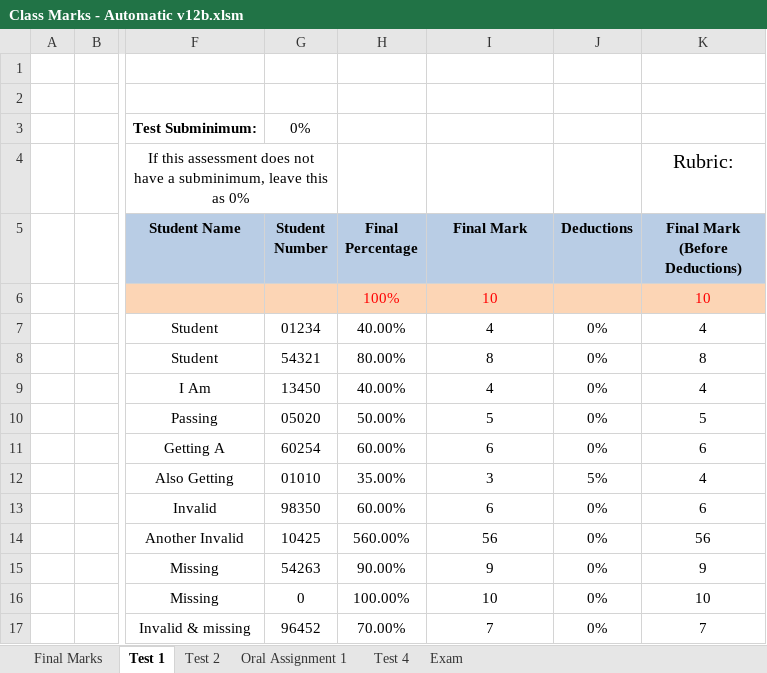
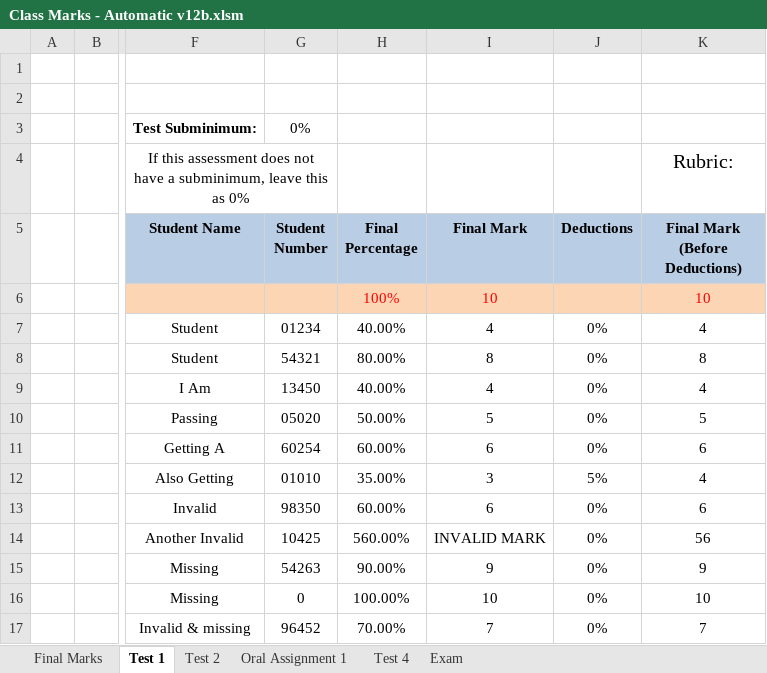
Before and after one commit to JordanScarrott/StudentExcelSheet, an Excel workbook: Class Marks - Automatic v12b.xlsm, sheet Test 1, drawn as a sheet; only a part is shown, gaps mark what is left out; values as stored, in another font and other column widths than the file's, no borders; charts and pictures and conditional formats not drawn; the diff names each change by its address in the sheet, - before the commit and + after, or states it on an @@ line.

```diff
--- a/Class Marks - Automatic v12b.xlsm (sheet Test 1)
+++ b/Class Marks - Automatic v12b.xlsm (sheet Test 1)
-I14 (Final Mark): 56
+I14 (Final Mark): INVALID MARK
```
Also changed, not shown: sheet Final Marks, sheet Oral Assignment 1, sheet Test 2.
